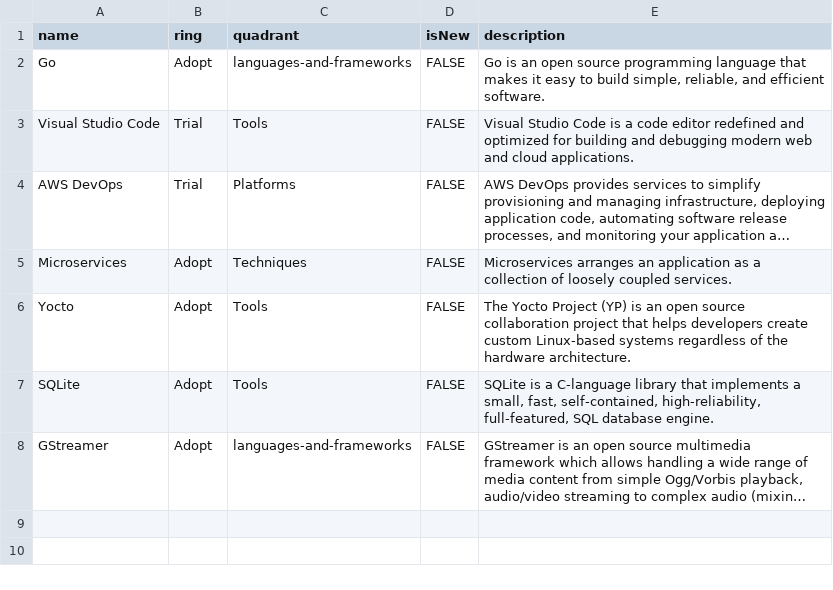
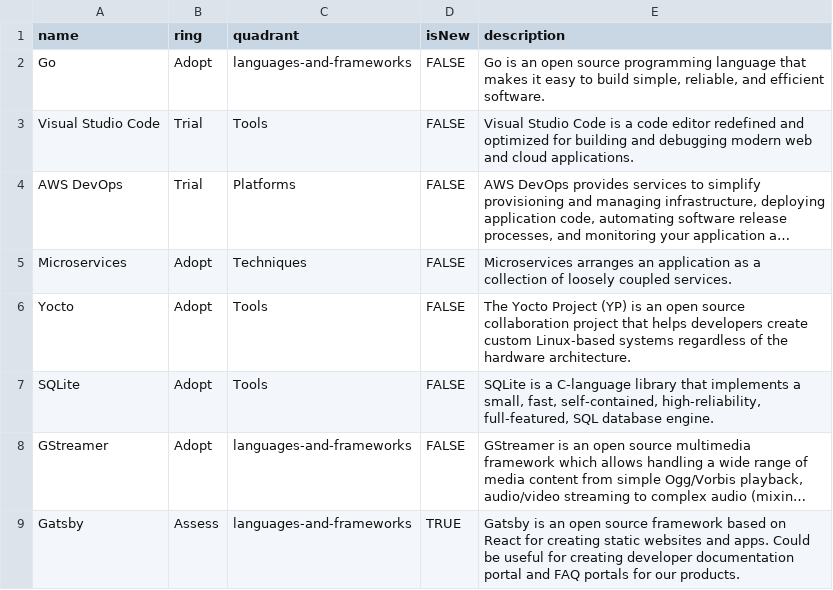
Before and after one commit to RealImage/techradar, a CSV file: Qube TechRadar.csv, drawn as a sheet; long unchanged cells end in …; the diff names each change by its address in the sheet, - before the commit and + after, or states it on an @@ line.

Commit message:
Adding Gatsby, a static site generator (#7)

```diff
--- a/Qube TechRadar.csv
+++ b/Qube TechRadar.csv
+row 9: Gatsby | Assess | languages-and-frameworks | TRUE | Gatsby is an open source framework based on React for creating static websites and apps. Could be useful for creating developer documentation portal and FAQ portals for our products.
```
